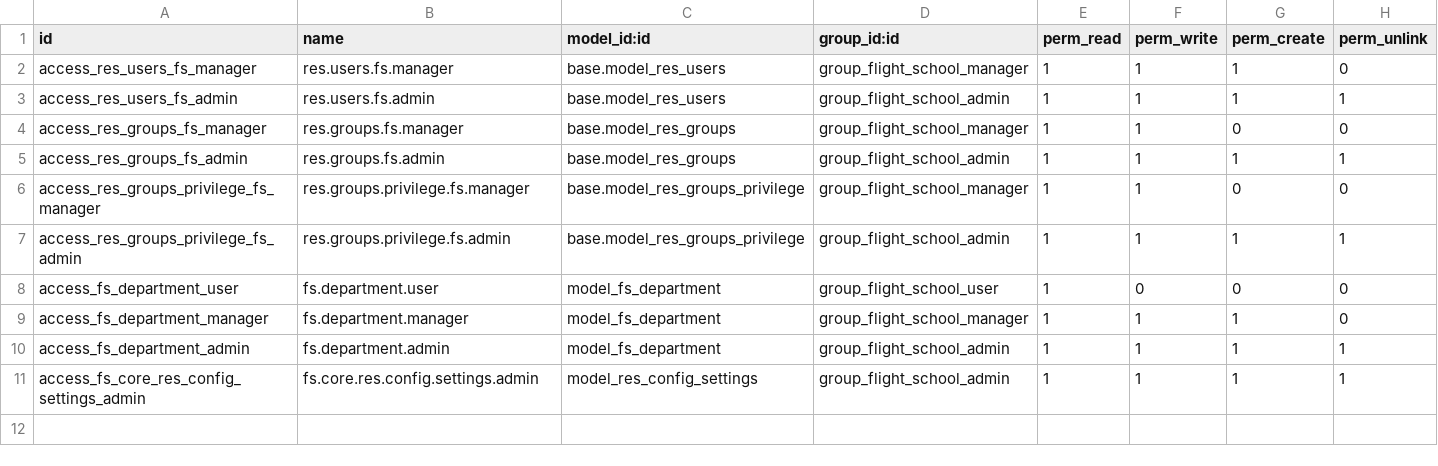
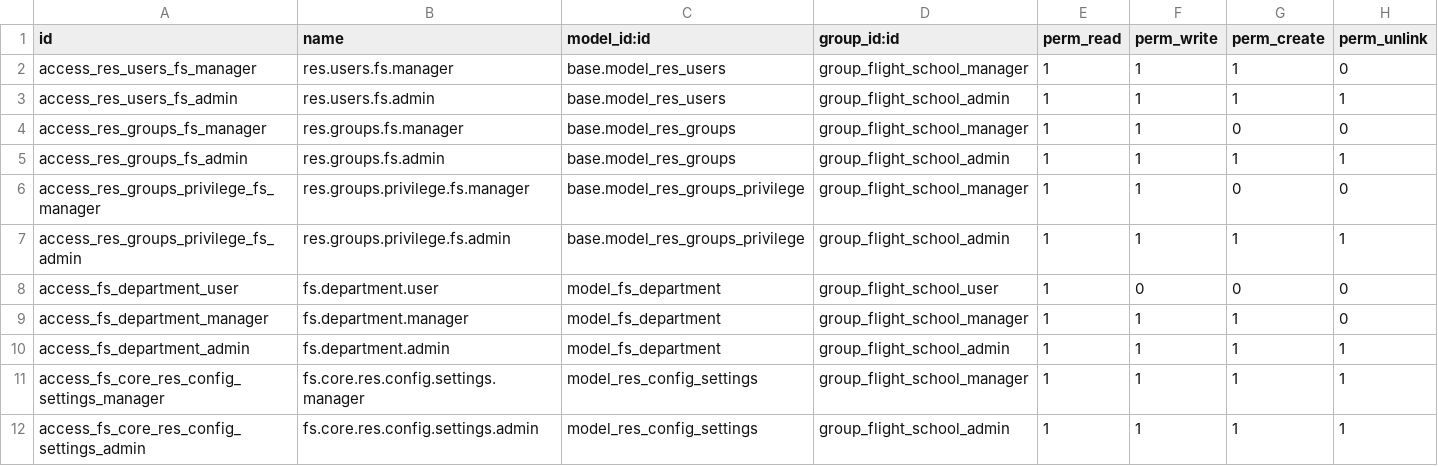
Before and after one commit to GM-327/odoo-Flight_School_Management, a CSV file: fs_core/security/ir.model.access.csv, drawn as a sheet; the diff names each change by its address in the sheet, - before the commit and + after, or states it on an @@ line.

```diff
--- a/fs_core/security/ir.model.access.csv
+++ b/fs_core/security/ir.model.access.csv
+row 11: access_fs_core_res_config_settings_manager | fs.core.res.config.settings.manager | model_res_config_settings | group_flight_school_manager | 1 | 1 | 1 | 1
```
Also changed, not shown: fs_fleet/security/ir.model.access.csv, 27 other files.
